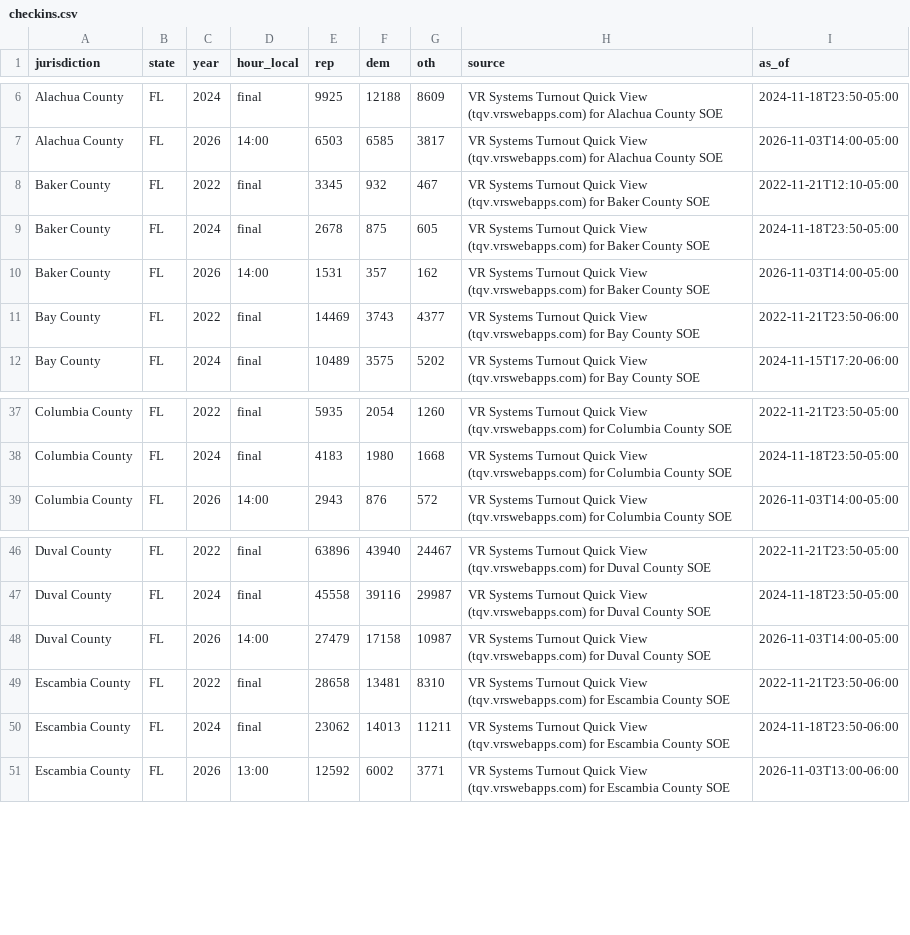
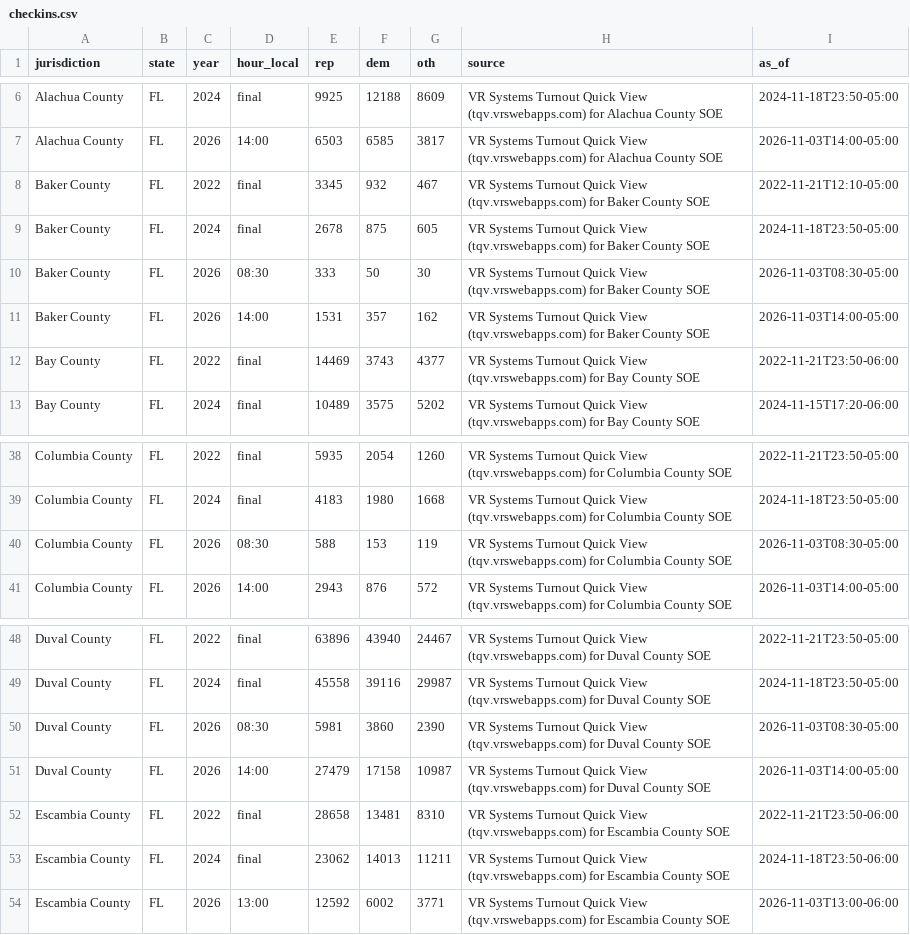
Before and after one commit to AlexBBIO/ElectionNight, a CSV file: data/checkins.csv, drawn as a sheet; only a part is shown, gaps mark what is left out; the diff names each change by its address in the sheet, - before the commit and + after, or states it on an @@ line.

```diff
--- a/data/checkins.csv
+++ b/data/checkins.csv
+row 10: Baker County | FL | 2026 | 08:30 | 333 | 50 | 30 | VR Systems Turnout Quick View (tqv.vrswebapps.com) for Baker County SOE | 2026-11-03T08:30-05:00
+row 40: Columbia County | FL | 2026 | 08:30 | 588 | 153 | 119 | VR Systems Turnout Quick View (tqv.vrswebapps.com) for Columbia County SOE | 2026-11-03T08:30-05:00
+row 50: Duval County | FL | 2026 | 08:30 | 5981 | 3860 | 2390 | VR Systems Turnout Quick View (tqv.vrswebapps.com) for Duval County SOE | 2026-11-03T08:30-05:00
```
Also changed, not shown: 5 other files.
